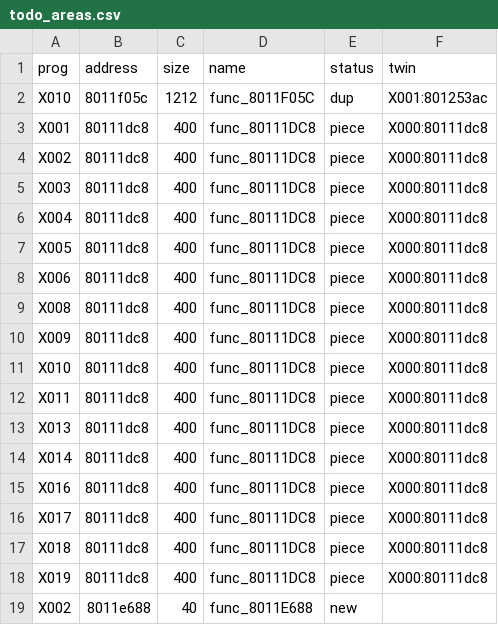
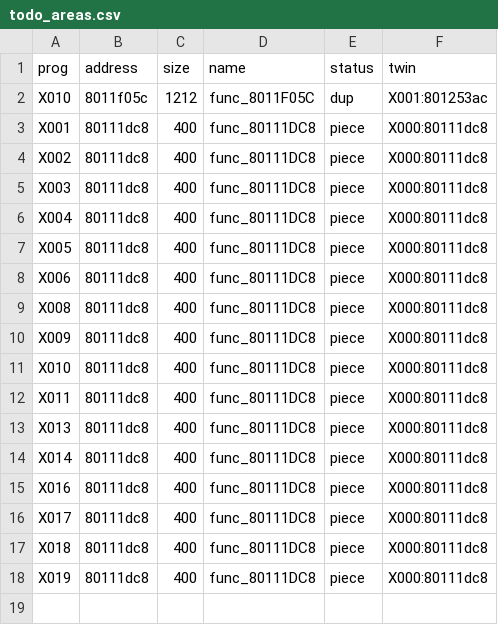
Before and after one commit to afsenovilla/Tombi-Decomp, a CSV file: notes/todo_areas.csv, drawn as a sheet; the diff names each change by its address in the sheet, - before the commit and + after, or states it on an @@ line.

```diff
--- a/notes/todo_areas.csv
+++ b/notes/todo_areas.csv
-row 19: X002 | 8011e688 | 40 | func_8011E688 | new
```
Also changed, not shown: notes/functions_x002.csv, 3 other files.
